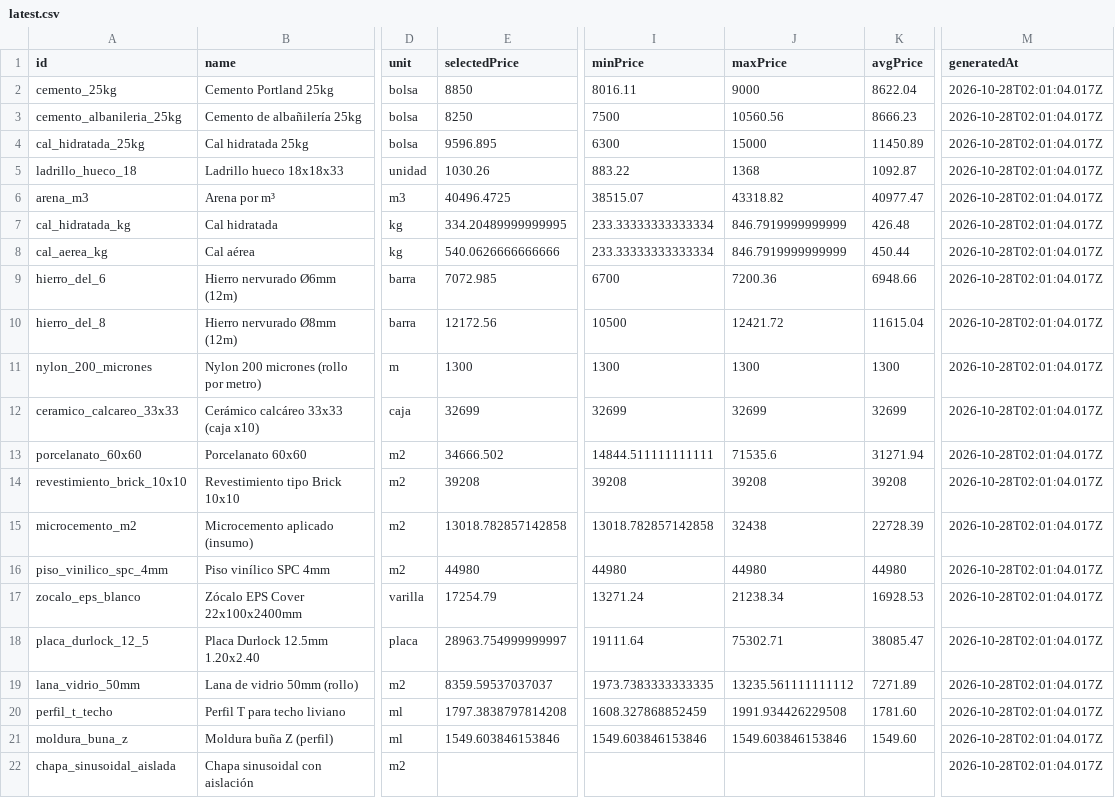
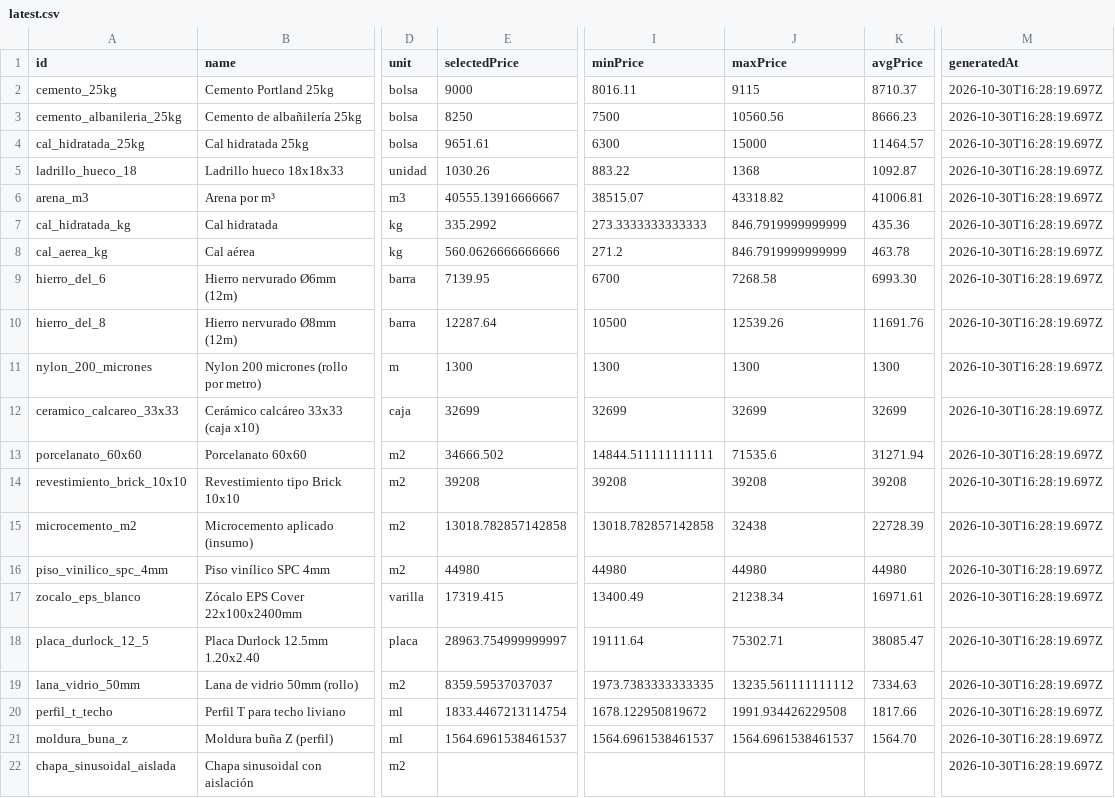
Before and after one commit to faculoyarte/kapta-prices, a CSV file: latest.csv, drawn as a sheet; only a part is shown, gaps mark what is left out; the diff covers the shown part only; the diff names each change by its address in the sheet, - before the commit and + after, or states it on an @@ line.

Commit message:
prices: daily update 2026-10-30

```diff
--- a/latest.csv
+++ b/latest.csv
-E2 (selectedPrice): 8850
+E2 (selectedPrice): 9000
-J2 (maxPrice): 9000
+J2 (maxPrice): 9115
-K2 (avgPrice): 8622.04
+K2 (avgPrice): 8710.37
-M2:M22 (generatedAt): 2026-10-28T02:01:04.017Z
+M2:M22 (generatedAt): 2026-10-30T16:28:19.697Z
-E4 (selectedPrice): 9596.895
+E4 (selectedPrice): 9651.61
-K4 (avgPrice): 11450.89
+K4 (avgPrice): 11464.57
-E6 (selectedPrice): 40496.4725
+E6 (selectedPrice): 40555.13916666667
-K6 (avgPrice): 40977.47
+K6 (avgPrice): 41006.81
-E7 (selectedPrice): 334.20489999999995
+E7 (selectedPrice): 335.2992
-I7 (minPrice): 233.33333333333334
+I7 (minPrice): 273.3333333333333
-K7 (avgPrice): 426.48
+K7 (avgPrice): 435.36
-E8 (selectedPrice): 540.0626666666666
+E8 (selectedPrice): 560.0626666666666
-I8 (minPrice): 233.33333333333334
+I8 (minPrice): 271.2
-K8 (avgPrice): 450.44
+K8 (avgPrice): 463.78
-E9 (selectedPrice): 7072.985
+E9 (selectedPrice): 7139.95
-J9 (maxPrice): 7200.36
+J9 (maxPrice): 7268.58
-K9 (avgPrice): 6948.66
+K9 (avgPrice): 6993.30
-E10 (selectedPrice): 12172.56
+E10 (selectedPrice): 12287.64
-J10 (maxPrice): 12421.72
+J10 (maxPrice): 12539.26
-K10 (avgPrice): 11615.04
+K10 (avgPrice): 11691.76
-E17 (selectedPrice): 17254.79
+E17 (selectedPrice): 17319.415
-I17 (minPrice): 13271.24
+I17 (minPrice): 13400.49
-K17 (avgPrice): 16928.53
+K17 (avgPrice): 16971.61
-K19 (avgPrice): 7271.89
+K19 (avgPrice): 7334.63
-E20 (selectedPrice): 1797.3838797814208
+E20 (selectedPrice): 1833.4467213114754
-I20 (minPrice): 1608.327868852459
+I20 (minPrice): 1678.122950819672
-K20 (avgPrice): 1781.60
+K20 (avgPrice): 1817.66
-E21 (selectedPrice): 1549.603846153846
+E21 (selectedPrice): 1564.6961538461537
-I21 (minPrice): 1549.603846153846
+I21 (minPrice): 1564.6961538461537
-J21 (maxPrice): 1549.603846153846
+J21 (maxPrice): 1564.6961538461537
-K21 (avgPrice): 1549.60
+K21 (avgPrice): 1564.70
```
Also changed, not shown: 39 edited cells elsewhere in this file, 4 other files.
